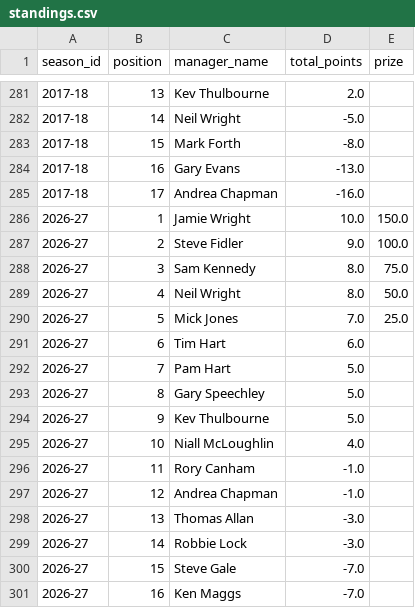
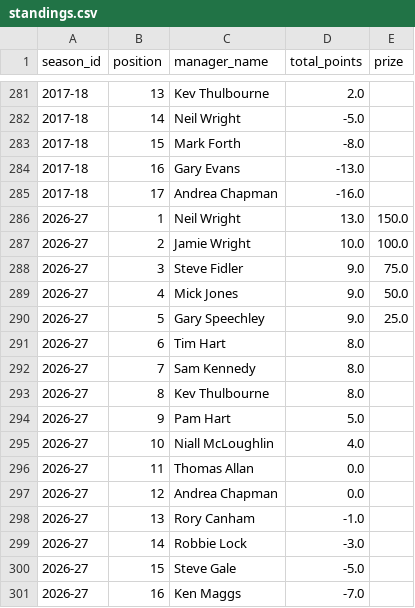
Before and after one commit to ThomasAllan/Select-Fantasy-Football-Auction, a CSV file: data/standings.csv, drawn as a sheet; only a part is shown, gaps mark what is left out.

```diff
--- a/data/standings.csv
+++ b/data/standings.csv
@@ -285,17 +285,17 @@ season_id,position,manager_name,total_points,prize
 2017-18,17,Andrea Chapman,-16.0,
-2026-27,1,Jamie Wright,10.0,150.0
-2026-27,2,Steve Fidler,9.0,100.0
-2026-27,3,Sam Kennedy,8.0,75.0
-2026-27,4,Neil Wright,8.0,50.0
-2026-27,5,Mick Jones,7.0,25.0
-2026-27,6,Tim Hart,6.0,
-2026-27,7,Pam Hart,5.0,
-2026-27,8,Gary Speechley,5.0,
-2026-27,9,Kev Thulbourne,5.0,
+2026-27,1,Neil Wright,13.0,150.0
+2026-27,2,Jamie Wright,10.0,100.0
+2026-27,3,Steve Fidler,9.0,75.0
+2026-27,4,Mick Jones,9.0,50.0
+2026-27,5,Gary Speechley,9.0,25.0
+2026-27,6,Tim Hart,8.0,
+2026-27,7,Sam Kennedy,8.0,
+2026-27,8,Kev Thulbourne,8.0,
+2026-27,9,Pam Hart,5.0,
 2026-27,10,Niall McLoughlin,4.0,
-2026-27,11,Rory Canham,-1.0,
-2026-27,12,Andrea Chapman,-1.0,
-2026-27,13,Thomas Allan,-3.0,
+2026-27,11,Thomas Allan,0.0,
+2026-27,12,Andrea Chapman,0.0,
+2026-27,13,Rory Canham,-1.0,
 2026-27,14,Robbie Lock,-3.0,
-2026-27,15,Steve Gale,-7.0,
+2026-27,15,Steve Gale,-5.0,
 2026-27,16,Ken Maggs,-7.0,
```
Also changed, not shown: data/goals.csv, data/seasons.csv, 1 other file.
